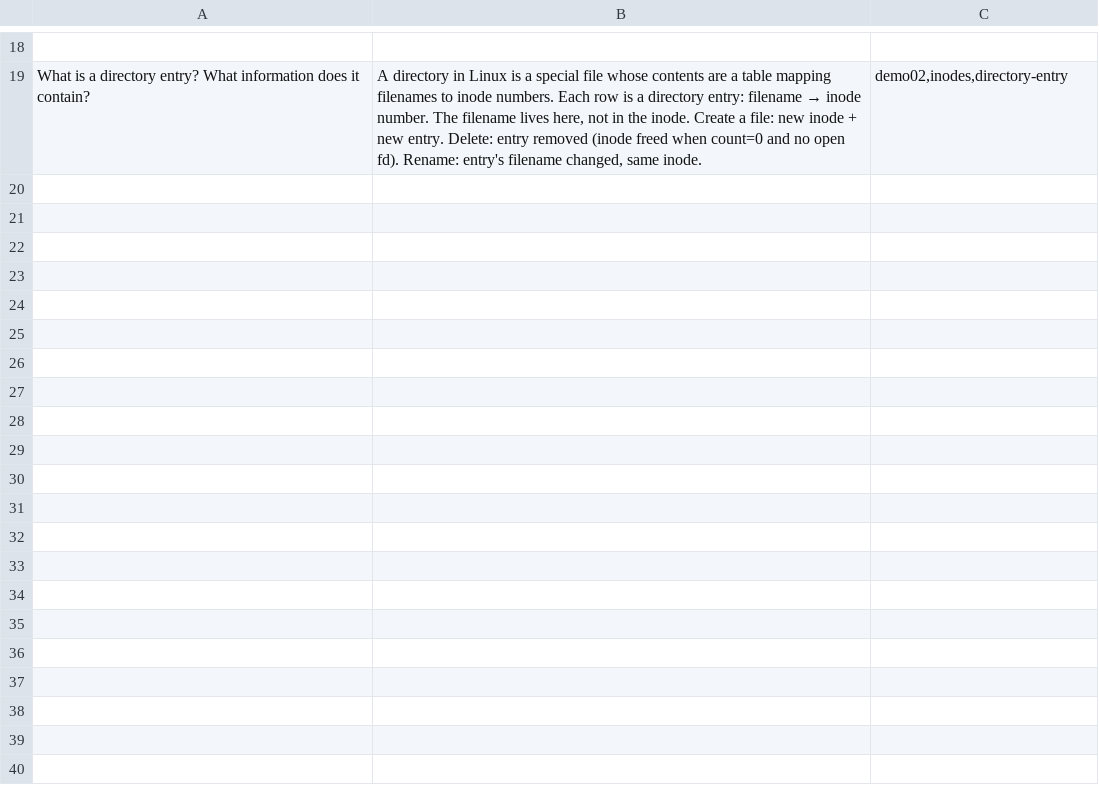
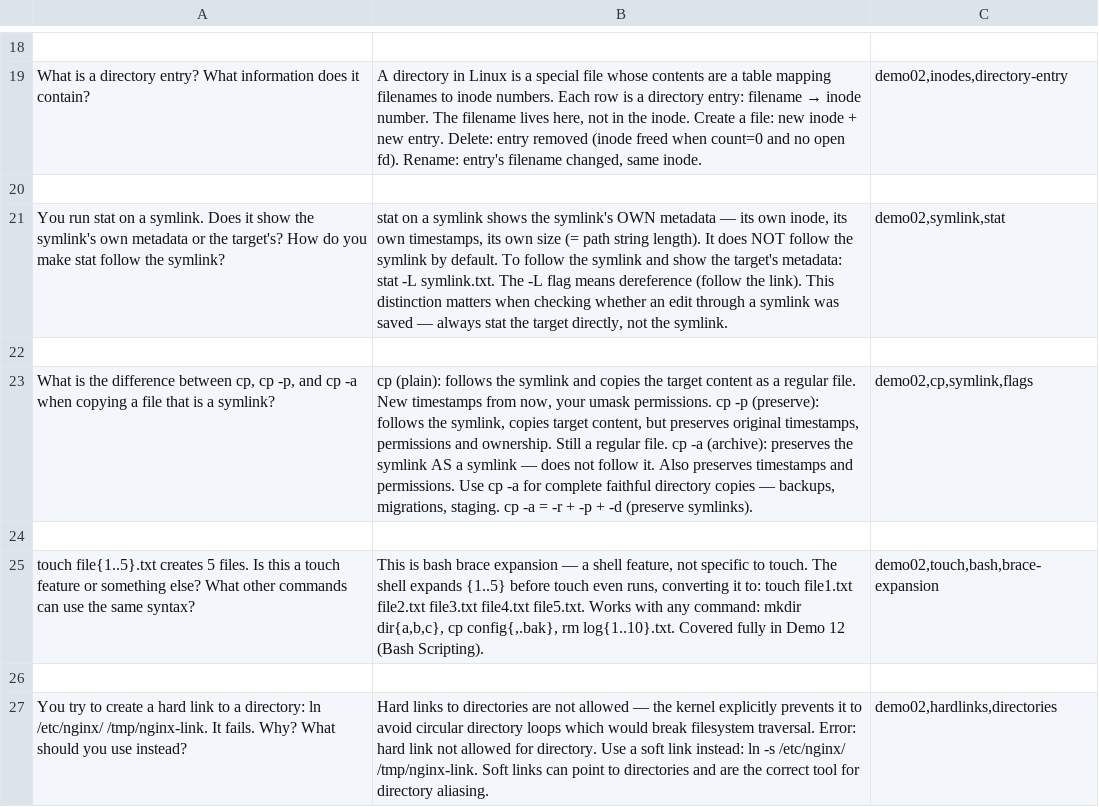
Before and after one commit to rselvantech/linux-mastery-labs, a CSV file: 02-navigation-files/02-navigation-files-anki.csv, drawn as a sheet; only a part is shown, gaps mark what is left out; the diff names each change by its address in the sheet, - before the commit and + after, or states it on an @@ line.

Commit message:
doc(linux-mastery-labs): update Demo 02 - add Anki Flash cards and Quiz qns path: 02-navigation-files

```diff
--- a/02-navigation-files/02-navigation-files-anki.csv
+++ b/02-navigation-files/02-navigation-files-anki.csv
+row 20: (empty)
+row 21: You run stat on a symlink. Does it show the symlink's own metadata or the target's? How do you make stat follow the symlink? | stat on a symlink shows the symlink's OWN metadata — its own inode, its own timestamps, its own size (= path string length). It does NOT follow the symlink by default. To follow the symlink and show the target's metadata: stat -L symlink.txt. The -L flag means dereference (follow the link). This distinction matters when checking whether an edit through a symlink was saved — always stat the target directly, not the symlink. | demo02,symlink,stat
+row 22: (empty)
+row 23: What is the difference between cp, cp -p, and cp -a when copying a file that is a symlink? | cp (plain): follows the symlink and copies the target content as a regular file. New timestamps from now, your umask permissions. cp -p (preserve): follows the symlink, copies target content, but preserves original timestamps, permissions and ownership. Still a regular file. cp -a (archive): preserves the symlink AS a symlink — does not follow it. Also preserves timestamps and permissions. Use cp -a for complete faithful directory copies — backups, migrations, staging. cp -a = -r + -p + -d (preserve symlinks). | demo02,cp,symlink,flags
+row 24: (empty)
+row 25: touch file{1..5}.txt creates 5 files. Is this a touch feature or something else? What other commands can use the same syntax? | This is bash brace expansion — a shell feature, not specific to touch. The shell expands {1..5} before touch even runs, converting it to: touch file1.txt file2.txt file3.txt file4.txt file5.txt. Works with any command: mkdir dir{a,b,c}, cp config{,.bak}, rm log{1..10}.txt. Covered fully in Demo 12 (Bash Scripting). | demo02,touch,bash,brace-expansion
+row 26: (empty)
+row 27: You try to create a hard link to a directory: ln /etc/nginx/ /tmp/nginx-link. It fails. Why? What should you use instead? | Hard links to directories are not allowed — the kernel explicitly prevents it to avoid circular directory loops which would break filesystem traversal. Error: hard link not allowed for directory. Use a soft link instead: ln -s /etc/nginx/ /tmp/nginx-link. Soft links can point to directories and are the correct tool for directory aliasing. | demo02,hardlinks,directories
```
Also changed, not shown: 2 other files.
